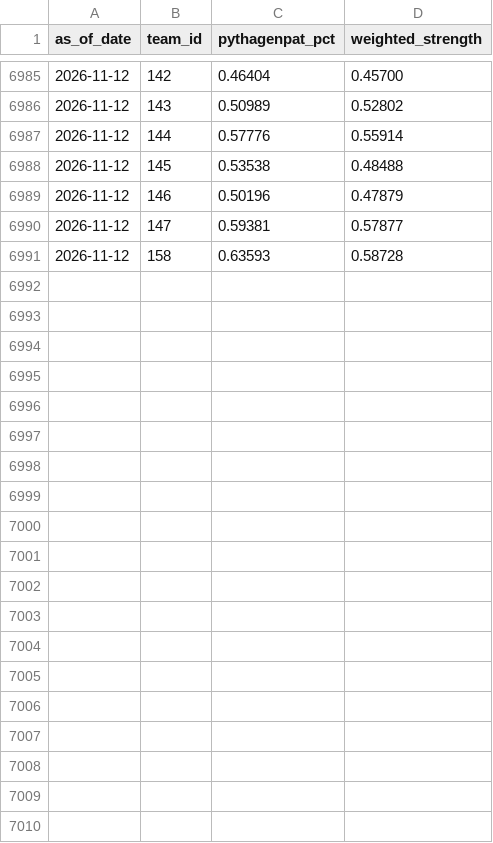
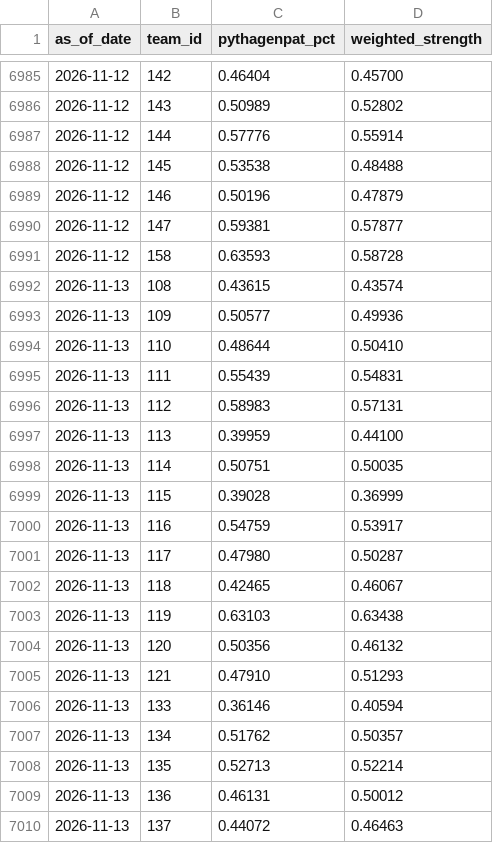
Before and after one commit to DesertGaming/mlb-predictions, a CSV file: exports/strengths.csv, drawn as a sheet; only a part is shown, gaps mark what is left out; the diff covers the shown part only; the diff names each change by its address in the sheet, - before the commit and + after, or states it on an @@ line.

```diff
--- a/exports/strengths.csv
+++ b/exports/strengths.csv
+row 6992: 2026-11-13 | 108 | 0.43615 | 0.43574
+row 6993: 2026-11-13 | 109 | 0.50577 | 0.49936
+row 6994: 2026-11-13 | 110 | 0.48644 | 0.50410
+row 6995: 2026-11-13 | 111 | 0.55439 | 0.54831
+row 6996: 2026-11-13 | 112 | 0.58983 | 0.57131
+row 6997: 2026-11-13 | 113 | 0.39959 | 0.44100
+row 6998: 2026-11-13 | 114 | 0.50751 | 0.50035
+row 6999: 2026-11-13 | 115 | 0.39028 | 0.36999
+row 7000: 2026-11-13 | 116 | 0.54759 | 0.53917
+row 7001: 2026-11-13 | 117 | 0.47980 | 0.50287
+row 7002: 2026-11-13 | 118 | 0.42465 | 0.46067
+row 7003: 2026-11-13 | 119 | 0.63103 | 0.63438
+row 7004: 2026-11-13 | 120 | 0.50356 | 0.46132
+row 7005: 2026-11-13 | 121 | 0.47910 | 0.51293
+row 7006: 2026-11-13 | 133 | 0.36146 | 0.40594
+row 7007: 2026-11-13 | 134 | 0.51762 | 0.50357
+row 7008: 2026-11-13 | 135 | 0.52713 | 0.52214
+row 7009: 2026-11-13 | 136 | 0.46131 | 0.50012
+row 7010: 2026-11-13 | 137 | 0.44072 | 0.46463
```
Also changed, not shown: 11 added rows elsewhere in this file, exports/pmf_summaries.csv, 1 other file.
